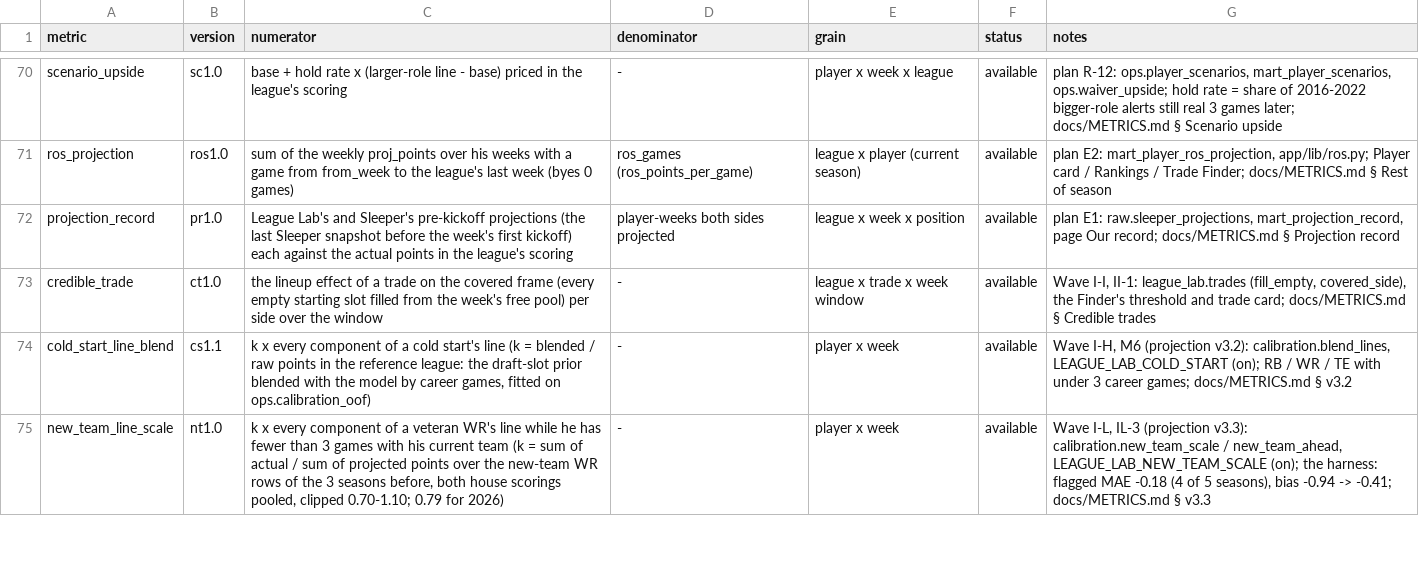
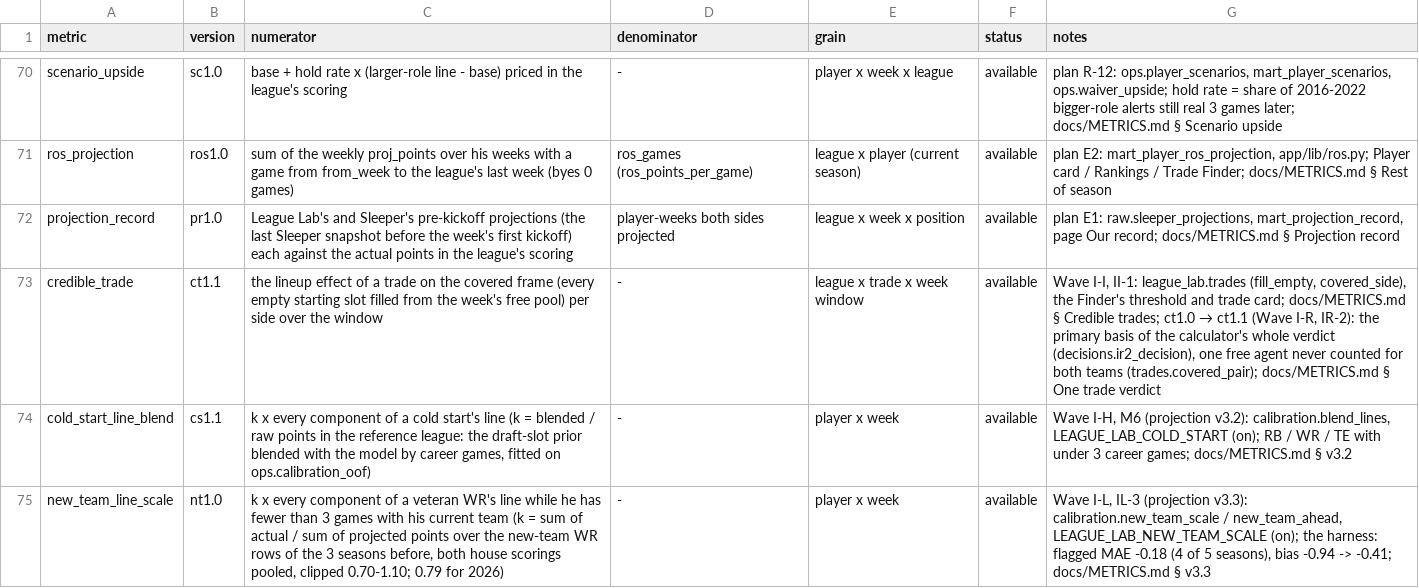
Before and after one commit to agmcdonald24/league-lab, a CSV file: dbt/seeds/metric_registry.csv, drawn as a sheet; only a part is shown, gaps mark what is left out.

```diff
--- a/dbt/seeds/metric_registry.csv
+++ b/dbt/seeds/metric_registry.csv
@@ -72,3 +72,3 @@ ros_projection,ros1.0,sum of the weekly proj_points over his weeks with a game f
 projection_record,pr1.0,League Lab's and Sleeper's pre-kickoff projections (the last Sleeper snapshot before the week's first kickoff) each against the actual points in the league's scoring,player-weeks both sides projected,league x week x position,available,"plan E1: raw.sleeper_projections, mart_projection_record, page Our record; docs/METRICS.md § Projection record"
-credible_trade,ct1.0,the lineup effect of a trade on the covered frame (every empty starting slot filled from the week's free pool) per side over the window,-,league x trade x week window,available,"Wave I-I, II-1: league_lab.trades (fill_empty, covered_side), the Finder's threshold and trade card; docs/METRICS.md § Credible trades"
+credible_trade,ct1.1,the lineup effect of a trade on the covered frame (every empty starting slot filled from the week's free pool) per side over the window,-,league x trade x week window,available,"Wave I-I, II-1: league_lab.trades (fill_empty, covered_side), the Finder's threshold and trade card; docs/METRICS.md § Credible trades; ct1.0 → ct1.1 (Wave I-R, IR-2): the primary basis of the calculator's whole verdict (decisions.ir2_decision), one free agent never counted for both teams (trades.covered_pair); docs/METRICS.md § One trade verdict"
 cold_start_line_blend,cs1.1,"k x every component of a cold start's line (k = blended / raw points in the reference league: the draft-slot prior blended with the model by career games, fitted on ops.calibration_oof)",-,player x week,available,"Wave I-H, M6 (projection v3.2): calibration.blend_lines, LEAGUE_LAB_COLD_START (on); RB / WR / TE with under 3 career games; docs/METRICS.md § v3.2"
```
Also changed, not shown: 4 other files.
